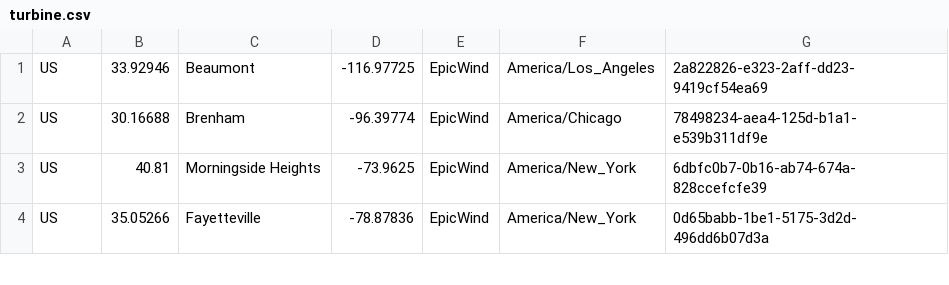
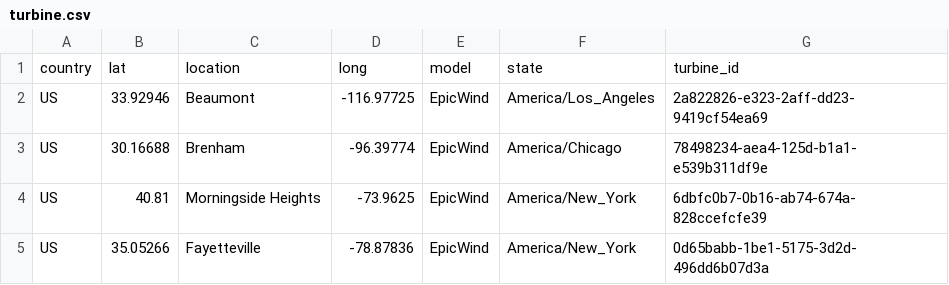
Before and after one commit to mattiazenidb/eni-workshop, a CSV file: _resources/turbine.csv, drawn as a sheet; only a part is shown.

Commit message:
Update csv with header

```diff
--- a/_resources/turbine.csv
+++ b/_resources/turbine.csv
@@ -1 +1,2 @@
+country,lat,location,long,model,state,turbine_id
 US,33.92946,Beaumont,-116.97725,EpicWind,America/Los_Angeles,2a822826-e323-2aff-dd23-9419cf54ea69
```
